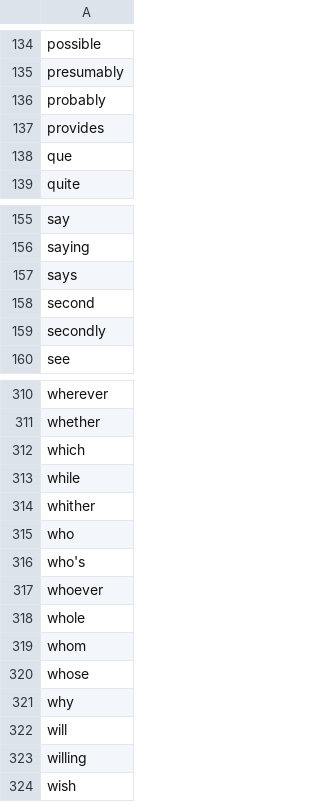
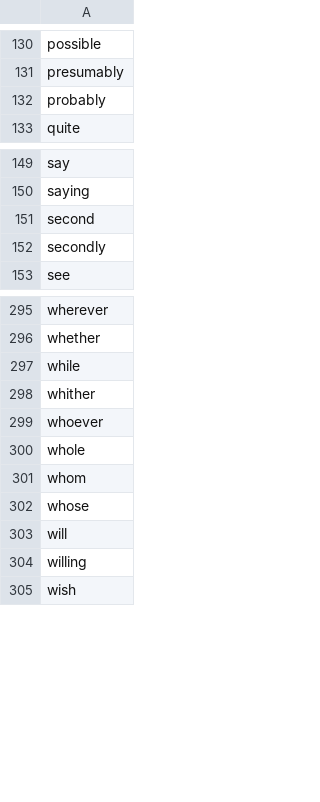
Before and after one commit to stackroute/ibm-wave3-plasma, a CSV file: nlp-service/dictionary/stopwords.csv, drawn as a sheet; only a part is shown, gaps mark what is left out; the diff covers the shown part only; the diff names each change by its address in the sheet, - before the commit and + after, or states it on an @@ line.

```diff
--- a/nlp-service/dictionary/stopwords.csv
+++ b/nlp-service/dictionary/stopwords.csv
-row 137: provides
-row 138: que
-row 157: says
-row 312: which
-row 315: who
-row 316: who's
-row 321: why
```
Also changed, not shown: 12 removed rows and 5 edited cells elsewhere in this file, 6 other files.
